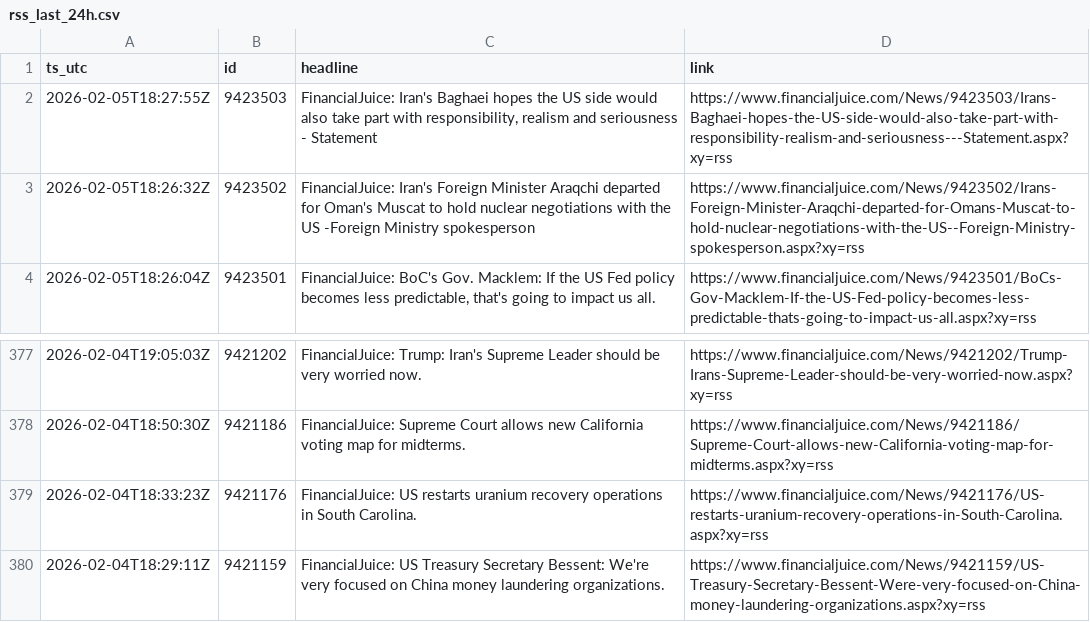
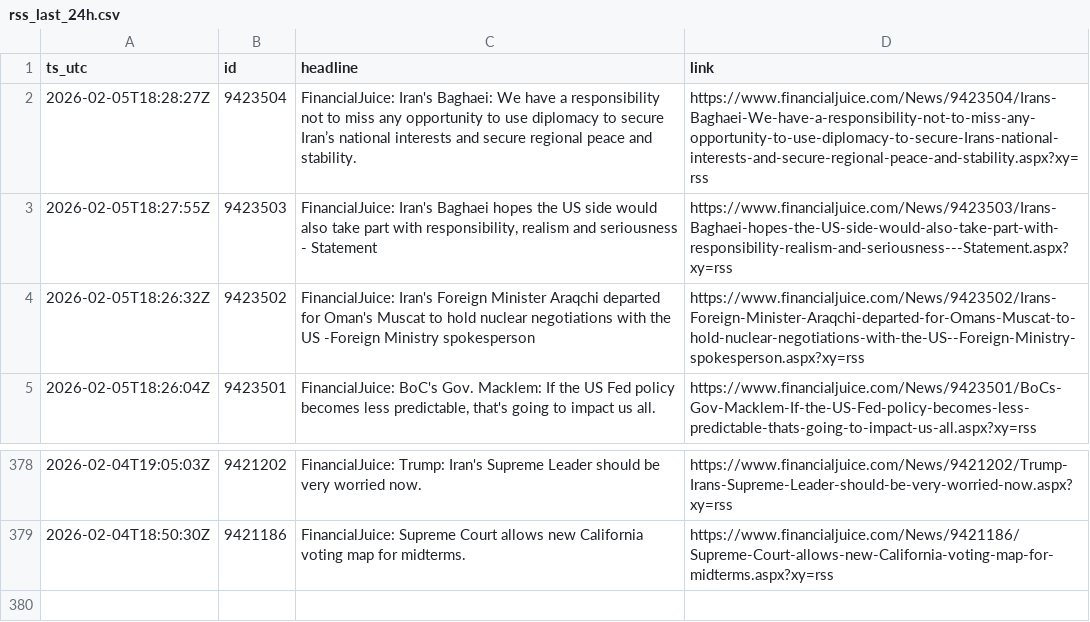
Before and after one commit to QaSH-data/econ-data, a CSV file: data/news/rss/rss_last_24h.csv, drawn as a sheet; only a part is shown, gaps mark what is left out; removed rows and columns are numbered as before the commit, all else as after; the diff names each change by its address in the sheet, - before the commit and + after, or states it on an @@ line.

```diff
--- a/data/news/rss/rss_last_24h.csv
+++ b/data/news/rss/rss_last_24h.csv
+row 2: 2026-02-05T18:28:27Z | 9423504 | FinancialJuice: Iran's Baghaei: We have a responsibility not to miss any opportunity to use diplomacy to secure Iran’s national interests and secure regional peace and stability. | https://www.financialjuice.com/News/9423504/Irans-Baghaei-We-have-a-responsibility-not-to-miss-any-opportunity-to-use-diplomacy-to-secure-Irans-national-interests-and-secure-regional-peace-and-stability.aspx?xy=rss
-row 379: 2026-02-04T18:33:23Z | 9421176 | FinancialJuice: US restarts uranium recovery operations in South Carolina. | https://www.financialjuice.com/News/9421176/US-restarts-uranium-recovery-operations-in-South-Carolina.aspx?xy=rss
-row 380: 2026-02-04T18:29:11Z | 9421159 | FinancialJuice: US Treasury Secretary Bessent: We're very focused on China money laundering organizations. | https://www.financialjuice.com/News/9421159/US-Treasury-Secretary-Bessent-Were-very-focused-on-China-money-laundering-organizations.aspx?xy=rss
```
Also changed, not shown: data/polymarket/fed_odds_latest.csv, data/polymarket/history/2026-01.csv, 3 other files.
